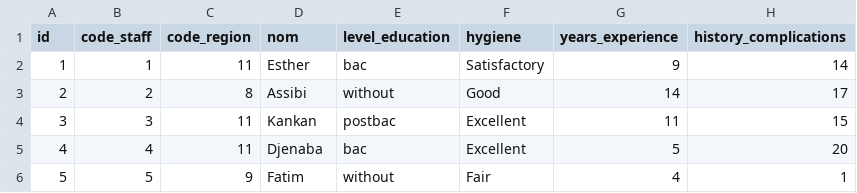
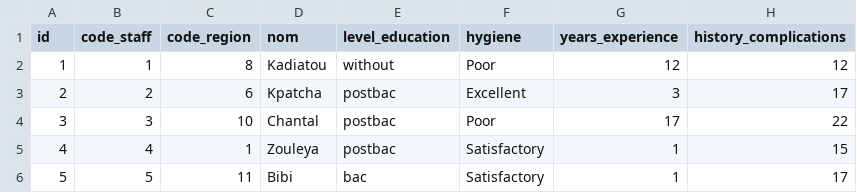
Before and after one commit to Jaffar-Hussein/Benin-Infanticide, a CSV file: benin_final/data/Sage_Femme.csv, drawn as a sheet; only a part is shown; the diff covers the shown part only.

```diff
--- a/benin_final/data/Sage_Femme.csv
+++ b/benin_final/data/Sage_Femme.csv
@@ -1,6 +1,6 @@
 id,code_staff,code_region,nom,level_education,hygiene,years_experience,history_complications
-1,1,11,Esther,bac,Satisfactory,9,14
-2,2,8,Assibi,without,Good,14,17
-3,3,11,Kankan,postbac,Excellent,11,15
-4,4,11,Djenaba,bac,Excellent,5,20
-5,5,9,Fatim,without,Fair,4,1
+1,1,8,Kadiatou,without,Poor,12,12
+2,2,6,Kpatcha,postbac,Excellent,3,17
+3,3,10,Chantal,postbac,Poor,17,22
+4,4,1,Zouleya,postbac,Satisfactory,1,15
+5,5,11,Bibi,bac,Satisfactory,1,17
```
Also changed, not shown: 131 edited cells elsewhere in this file, benin_final/data/Evenement.csv, benin_final/data/Patient.csv, 4 other files.
